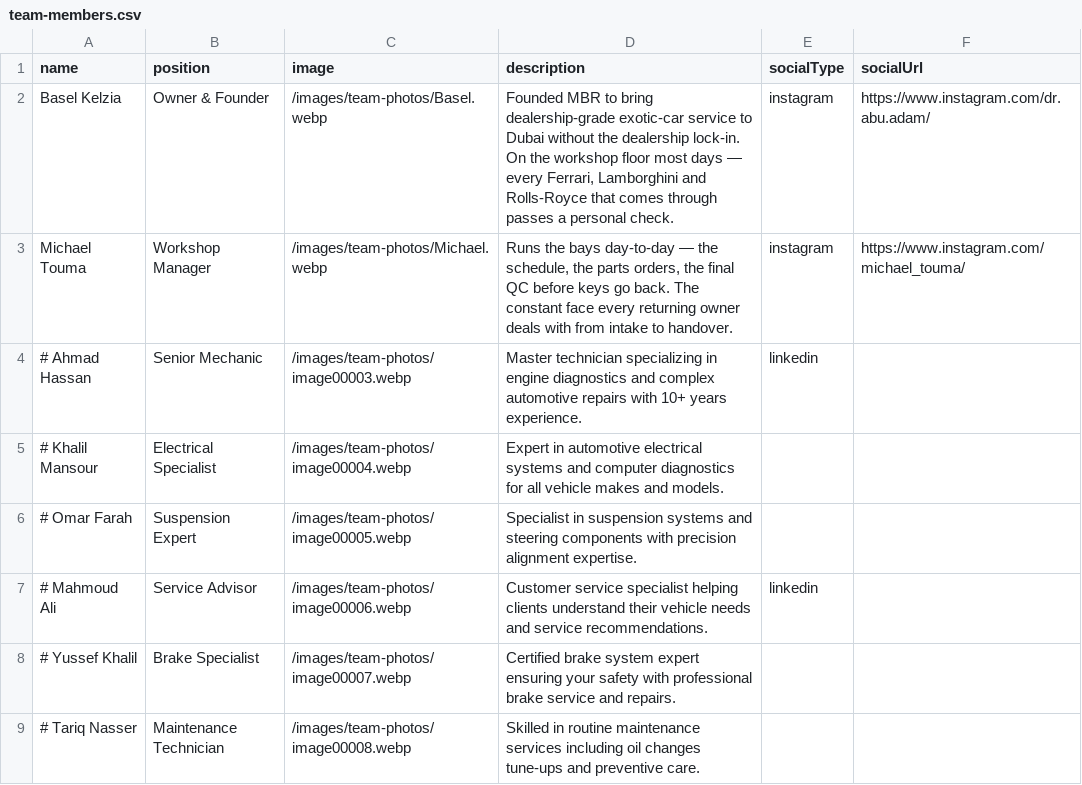
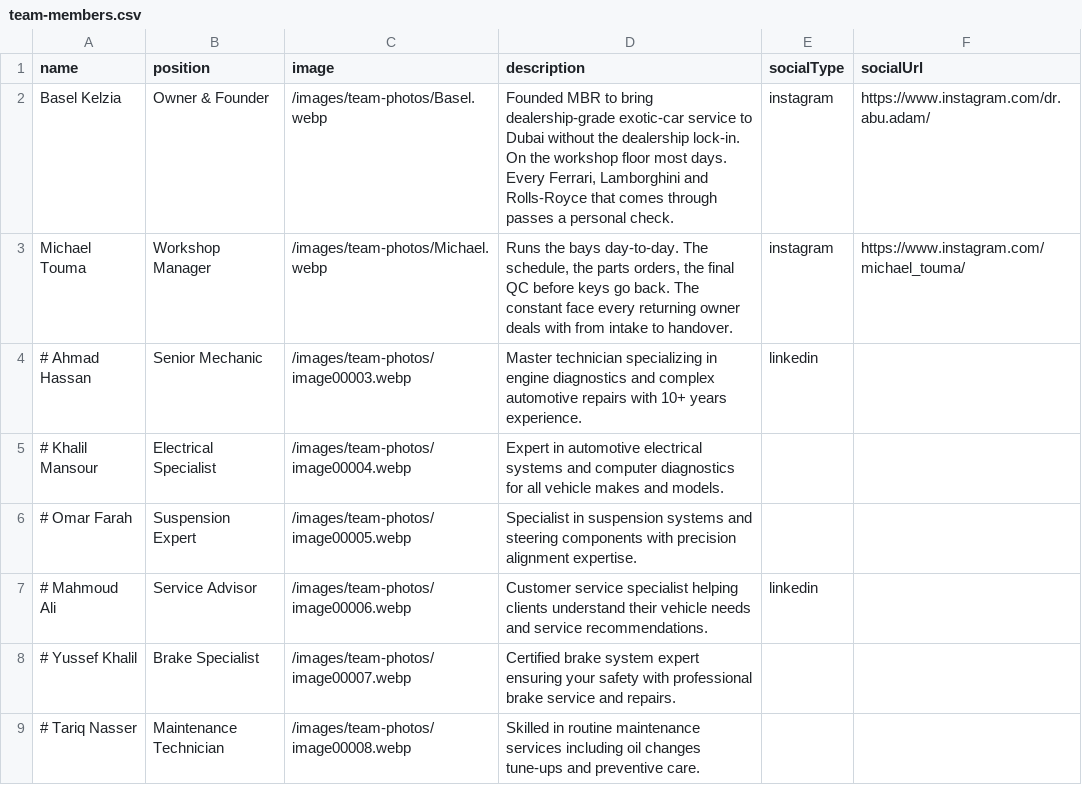
Before and after one commit to fadi-mbr/mbr-website-v2, a CSV file: data/team-members.csv, drawn as a sheet.

Commit message:
fix(content): remove em dashes, bump section markers, white brand carousel
- Strip em dashes from user-visible copy (homepage components, team bios,
  marque notes, workshop captions, privacy/qbo/integrations-terms pages,
  book placeholder metadata + aria). Replaced with periods, commas, or
  colons depending on the rhythm of the sentence.
- Bump .text-marker (clamp 1.15→1.45rem) and .text-eyebrow (clamp
  0.85→1rem) in globals.css. Section chapter marks like "05 TEAM" and
  "04 WHY MBR" now read as proper section labels instead of tiny captions.
- Wrap PremiumBrandsCarousel logo cards in a white background (bg-white
  rounded-xl with bronze hover ring) so dark marque marks (Rolls-Royce
  shield, McLaren wordmark, Bosch) read on the black ribbon backdrop.

```diff
--- a/data/team-members.csv
+++ b/data/team-members.csv
@@ -1,4 +1,4 @@
 name,position,image,description,socialType,socialUrl
-Basel Kelzia,Owner & Founder,/images/team-photos/Basel.webp,"Founded MBR to bring dealership-grade exotic-car service to Dubai without the dealership lock-in. On the workshop floor most days — every Ferrari, Lamborghini and Rolls-Royce that comes through passes a personal check.",instagram,https://www.instagram.com/dr.abu.adam/
-Michael Touma,Workshop Manager,/images/team-photos/Michael.webp,"Runs the bays day-to-day — the schedule, the parts orders, the final QC before keys go back. The constant face every returning owner deals with from intake to handover.",instagram,https://www.instagram.com/michael_touma/
+Basel Kelzia,Owner & Founder,/images/team-photos/Basel.webp,"Founded MBR to bring dealership-grade exotic-car service to Dubai without the dealership lock-in. On the workshop floor most days. Every Ferrari, Lamborghini and Rolls-Royce that comes through passes a personal check.",instagram,https://www.instagram.com/dr.abu.adam/
+Michael Touma,Workshop Manager,/images/team-photos/Michael.webp,"Runs the bays day-to-day. The schedule, the parts orders, the final QC before keys go back. The constant face every returning owner deals with from intake to handover.",instagram,https://www.instagram.com/michael_touma/
 # Ahmad Hassan,Senior Mechanic,/images/team-photos/image00003.webp,Master technician specializing in engine diagnostics and complex automotive repairs with 10+ years experience.,linkedin,
```
Also changed, not shown: 17 other files.
